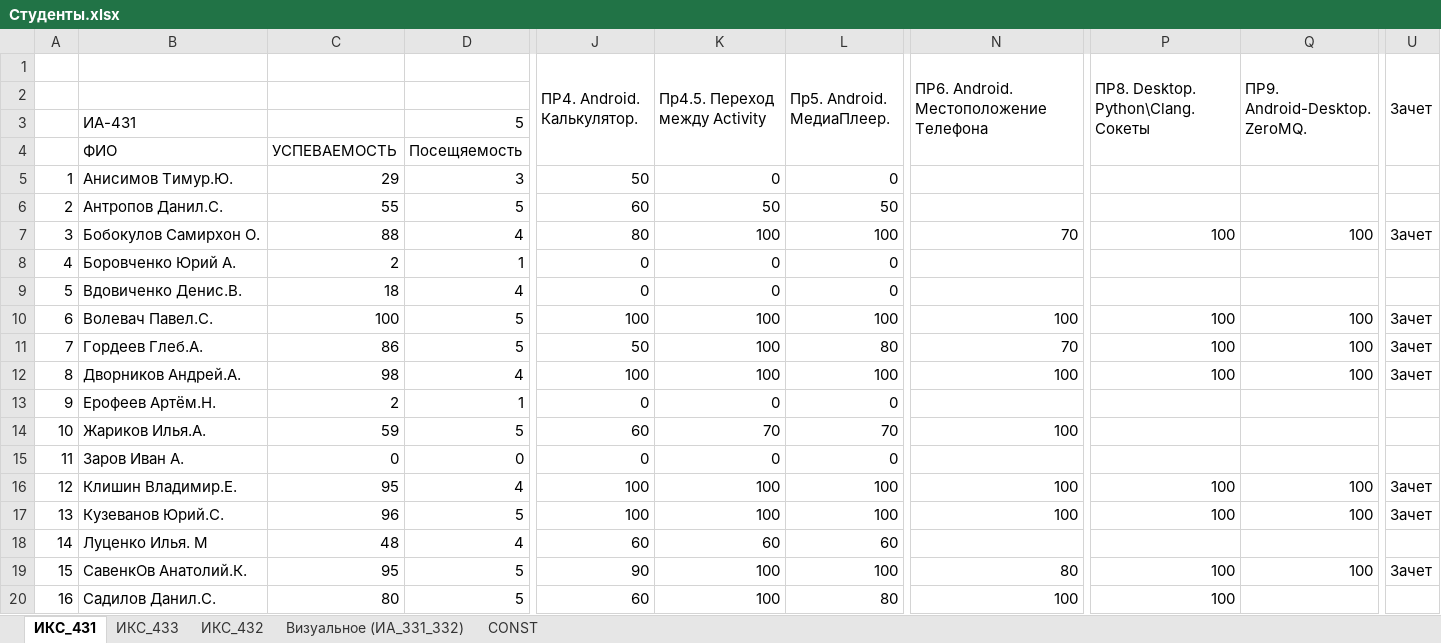
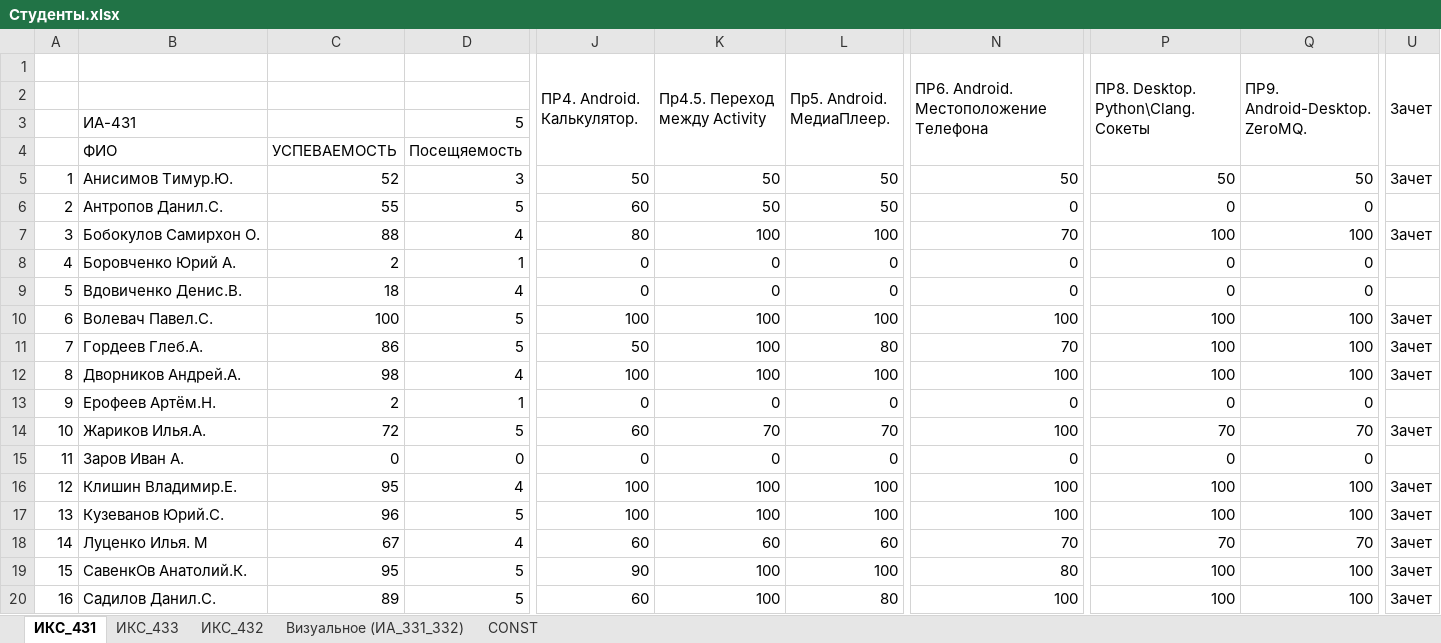
Before and after one commit to TelecomDep/notes, an Excel workbook: students/Студенты.xlsx, sheet ИКС_431, drawn as a sheet; only a part is shown, gaps mark what is left out; values as stored, in another font and other column widths than the file's, no cell formats; the diff covers the shown part only; the diff names each change by its address in the sheet, - before the commit and + after, or states it on an @@ line.

```diff
--- a/students/Студенты.xlsx (sheet ИКС_431)
+++ b/students/Студенты.xlsx (sheet ИКС_431)
-C5: 29
+C5: 52
-K5 (Пр4.5. Переход между Activity): 0
+K5 (Пр4.5. Переход между Activity): 50
-L5 (Пр5. Android. МедиаПлеер.): 0
+L5 (Пр5. Android. МедиаПлеер.): 50
-N5: (empty)
+N5: 50
-P5: (empty)
+P5: 50
-Q5 (ПР9. Android-Desktop. ZeroMQ.): (empty)
+Q5 (ПР9. Android-Desktop. ZeroMQ.): 50
-U5 (Зачет): (empty)
+U5 (Зачет): Зачет
-N6: (empty)
+N6: 0
-P6: (empty)
+P6: 0
-Q6 (ПР9. Android-Desktop. ZeroMQ.): (empty)
+Q6 (ПР9. Android-Desktop. ZeroMQ.): 0
-N8:N9: (empty)
+N8:N9: 0
-P8:P9: (empty)
+P8:P9: 0
-Q8:Q9 (ПР9. Android-Desktop. ZeroMQ.): (empty)
+Q8:Q9 (ПР9. Android-Desktop. ZeroMQ.): 0
-N13: (empty)
+N13: 0
-P13: (empty)
+P13: 0
-Q13 (ПР9. Android-Desktop. ZeroMQ.): (empty)
+Q13 (ПР9. Android-Desktop. ZeroMQ.): 0
-C14: 59
+C14: 72
-P14: (empty)
+P14: 70
-Q14 (ПР9. Android-Desktop. ZeroMQ.): (empty)
+Q14 (ПР9. Android-Desktop. ZeroMQ.): 70
-U14 (Зачет): (empty)
+U14 (Зачет): Зачет
-N15: (empty)
+N15: 0
-P15: (empty)
+P15: 0
-Q15 (ПР9. Android-Desktop. ZeroMQ.): (empty)
+Q15 (ПР9. Android-Desktop. ZeroMQ.): 0
-C18: 48
+C18: 67
-N18: (empty)
+N18: 70
-P18: (empty)
+P18: 70
-Q18 (ПР9. Android-Desktop. ZeroMQ.): (empty)
+Q18 (ПР9. Android-Desktop. ZeroMQ.): 70
-U18 (Зачет): (empty)
+U18 (Зачет): Зачет
-C20: 80
+C20: 89
-Q20 (ПР9. Android-Desktop. ZeroMQ.): (empty)
+Q20 (ПР9. Android-Desktop. ZeroMQ.): 100
-U20 (Зачет): (empty)
+U20 (Зачет): Зачет
```
Also changed, not shown: 14 edited cells elsewhere in this sheet, sheet ИКС_433, sheet ИКС_432, sheet Визуальное (ИА_331_332), cell formats.
